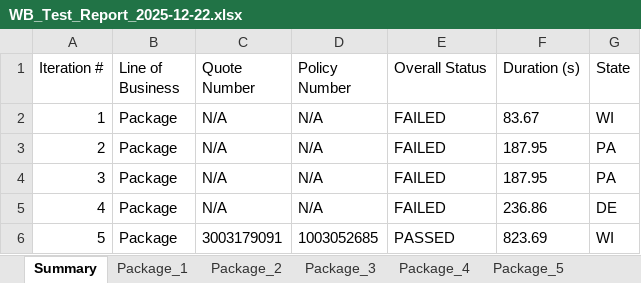
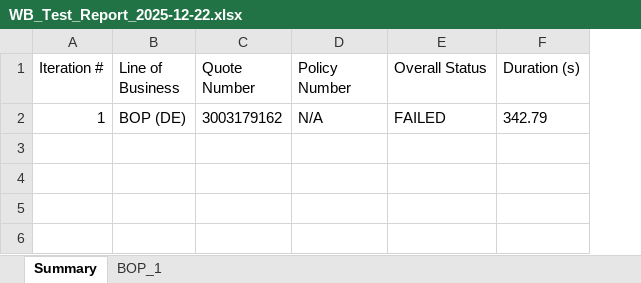
Before and after one commit to amitmishra0041-coder/Test-Automation-Portal, an Excel workbook: WB_Test_Report_2025-12-22.xlsx, sheet Summary, drawn as a sheet; values as stored, in another font and other column widths than the file's, no borders; the diff names each change by its address in the sheet, - before the commit and + after, or states it on an @@ line.

Commit message:
feat(workflow): refresh/retry for submission row; optional trackMilestone; pass callback from BOP & Package tests

```diff
--- a/WB_Test_Report_2025-12-22.xlsx (sheet Summary)
+++ b/WB_Test_Report_2025-12-22.xlsx (sheet Summary)
-sheet tab: Package_1
+sheet tab: BOP_1
-sheet tab: Package_2
-sheet tab: Package_3
-sheet tab: Package_4
-sheet tab: Package_5
-column G (State), row 2: WI
-B2 (Line of Business): Package
+B2 (Line of Business): BOP (DE)
-C2 (Quote Number): N/A
+C2 (Quote Number): 3003179162
-F2 (Duration (s)): 83.67
+F2 (Duration (s)): 342.79
-row 3: 2 | Package | N/A | N/A | FAILED | 187.95 | PA
-row 4: 3 | Package | N/A | N/A | FAILED | 187.95 | PA
-row 5: 4 | Package | N/A | N/A | FAILED | 236.86 | DE
-row 6: 5 | Package | 3003179091 | 1003052685 | PASSED | 823.69 | WI
```
Also changed, not shown: sheet BOP_1, 22 other files.
